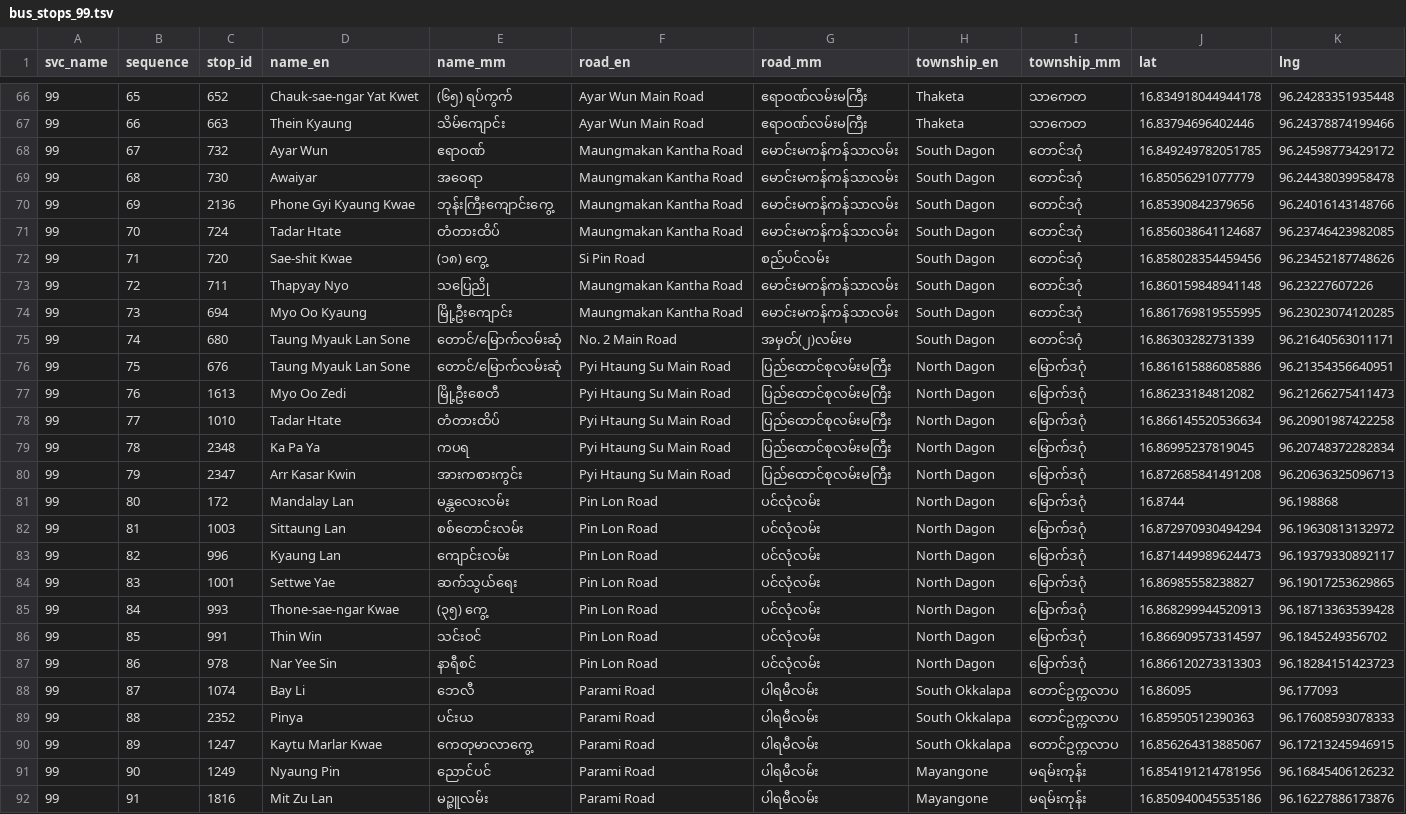
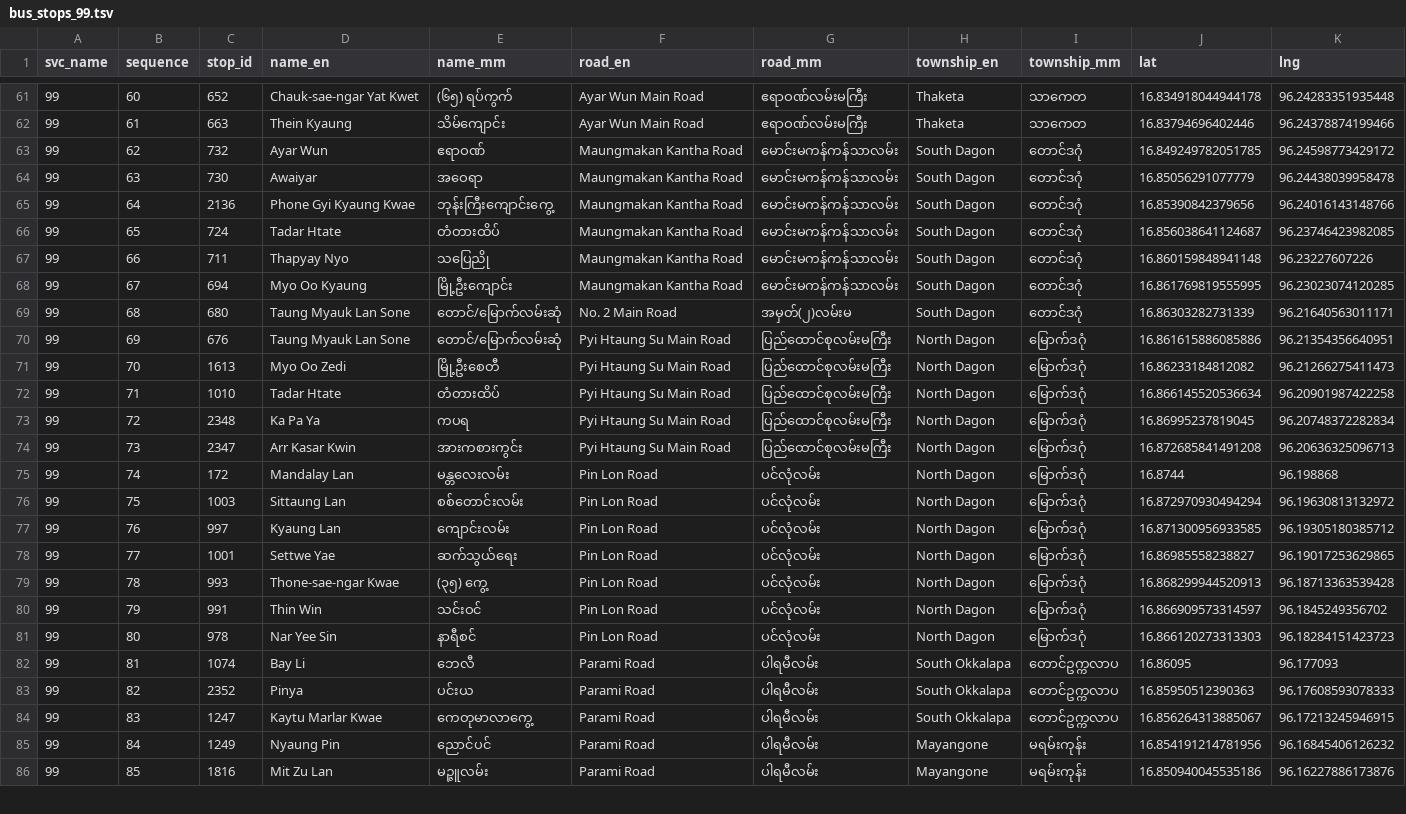
Before and after one commit to thantthet/YBS-Data, a TSV file: stop_sequences/bus_stops_99.tsv, drawn as a sheet; only a part is shown, gaps mark what is left out; removed rows and columns are numbered as before the commit, all else as after; the diff covers the shown part only; the diff names each change by its address in the sheet, - before the commit and + after, or states it on an @@ line.

```diff
--- a/stop_sequences/bus_stops_99.tsv
+++ b/stop_sequences/bus_stops_99.tsv
-B61 (sequence): 65
+B61 (sequence): 60
-B62 (sequence): 66
+B62 (sequence): 61
-B63 (sequence): 67
+B63 (sequence): 62
-B64 (sequence): 68
+B64 (sequence): 63
-B65 (sequence): 69
+B65 (sequence): 64
-B66 (sequence): 70
+B66 (sequence): 65
-row 72: 99 | 71 | 720 | Sae-shit Kwae | (၁၈) ကွေ့ | Si Pin Road | စည်ပင်လမ်း | South Dagon | တောင်ဒဂုံ | 16.858028354459456 | 96.23452187748626
-B67 (sequence): 72
+B67 (sequence): 66
-B68 (sequence): 73
+B68 (sequence): 67
-B69 (sequence): 74
+B69 (sequence): 68
-B70 (sequence): 75
+B70 (sequence): 69
-B71 (sequence): 76
+B71 (sequence): 70
-B72 (sequence): 77
+B72 (sequence): 71
-B73 (sequence): 78
+B73 (sequence): 72
-B74 (sequence): 79
+B74 (sequence): 73
-B75 (sequence): 80
+B75 (sequence): 74
-B76 (sequence): 81
+B76 (sequence): 75
-B77 (sequence): 82
+B77 (sequence): 76
-C77 (stop_id): 996
+C77 (stop_id): 997
-J77 (lat): 16.871449989624473
+J77 (lat): 16.871300956933585
-K77 (lng): 96.19379330892117
+K77 (lng): 96.19305180385712
-B78 (sequence): 83
+B78 (sequence): 77
-B79 (sequence): 84
+B79 (sequence): 78
-B80 (sequence): 85
+B80 (sequence): 79
-B81 (sequence): 86
+B81 (sequence): 80
-B82 (sequence): 87
+B82 (sequence): 81
-B83 (sequence): 88
+B83 (sequence): 82
-B84 (sequence): 89
+B84 (sequence): 83
-B85 (sequence): 90
+B85 (sequence): 84
-B86 (sequence): 91
+B86 (sequence): 85
```
Also changed, not shown: 1 added row, 6 removed rows and 77 edited cells elsewhere in this file, 1 other file.
